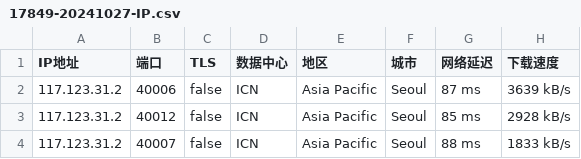
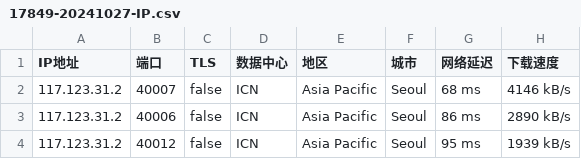
Before and after one commit to CEG1225/test, a CSV file: 17849-20241027-IP.csv, drawn as a sheet.

Commit message:
更新 17849-20241027-IP.csv

```diff
--- a/17849-20241027-IP.csv
+++ b/17849-20241027-IP.csv
@@ -1,4 +1,4 @@
 IP地址,端口,TLS,数据中心,地区,城市,网络延迟,下载速度
-117.123.31.2,40006,false,ICN,Asia Pacific,Seoul,87 ms,3639 kB/s
-117.123.31.2,40012,false,ICN,Asia Pacific,Seoul,85 ms,2928 kB/s
-117.123.31.2,40007,false,ICN,Asia Pacific,Seoul,88 ms,1833 kB/s
+117.123.31.2,40007,false,ICN,Asia Pacific,Seoul,68 ms,4146 kB/s
+117.123.31.2,40006,false,ICN,Asia Pacific,Seoul,86 ms,2890 kB/s
+117.123.31.2,40012,false,ICN,Asia Pacific,Seoul,95 ms,1939 kB/s
```
